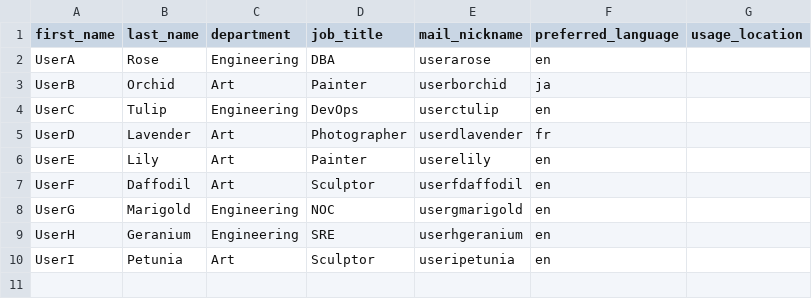
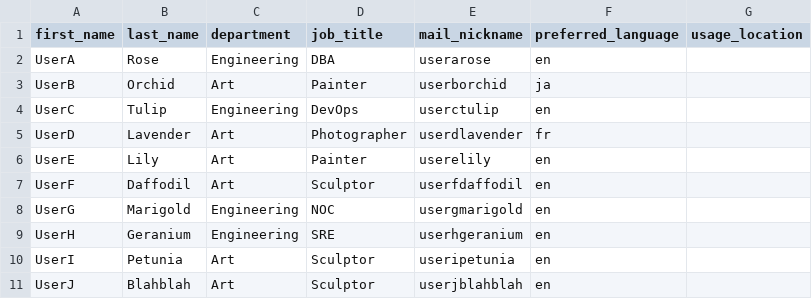
Before and after one commit to jksprattler/azure-security, a CSV file: azuread-users-groups-roles-pt2/users.csv, drawn as a sheet.

Commit message:
tfvc test

```diff
--- a/azuread-users-groups-roles-pt2/users.csv
+++ b/azuread-users-groups-roles-pt2/users.csv
@@ -10 +10,2 @@ UserH,Geranium,Engineering,SRE,userhgeranium,en,
 UserI,Petunia,Art,Sculptor,useripetunia,en,
+UserJ,Blahblah,Art,Sculptor,userjblahblah,en,
```
